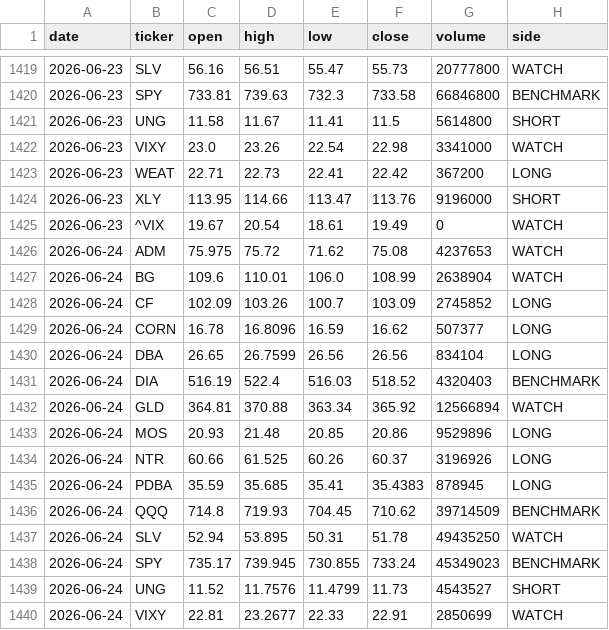
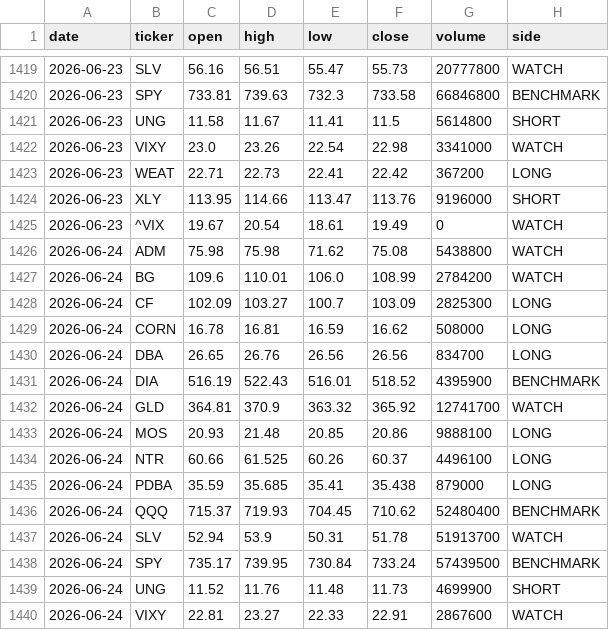
Before and after one commit to gohjhb92/Iran-War, a CSV file: docs/food-shock/tracker.csv, drawn as a sheet; only a part is shown, gaps mark what is left out; the diff covers the shown part only.

```diff
--- a/docs/food-shock/tracker.csv
+++ b/docs/food-shock/tracker.csv
@@ -1425,16 +1425,16 @@ date,ticker,open,high,low,close,volume,side
 2026-06-23,^VIX,19.67,20.54,18.61,19.49,0,WATCH
-2026-06-24,ADM,75.975,75.72,71.62,75.08,4237653,WATCH
-2026-06-24,BG,109.6,110.01,106.0,108.99,2638904,WATCH
-2026-06-24,CF,102.09,103.26,100.7,103.09,2745852,LONG
-2026-06-24,CORN,16.78,16.8096,16.59,16.62,507377,LONG
-2026-06-24,DBA,26.65,26.7599,26.56,26.56,834104,LONG
-2026-06-24,DIA,516.19,522.4,516.03,518.52,4320403,BENCHMARK
-2026-06-24,GLD,364.81,370.88,363.34,365.92,12566894,WATCH
-2026-06-24,MOS,20.93,21.48,20.85,20.86,9529896,LONG
-2026-06-24,NTR,60.66,61.525,60.26,60.37,3196926,LONG
-2026-06-24,PDBA,35.59,35.685,35.41,35.4383,878945,LONG
-2026-06-24,QQQ,714.8,719.93,704.45,710.62,39714509,BENCHMARK
-2026-06-24,SLV,52.94,53.895,50.31,51.78,49435250,WATCH
-2026-06-24,SPY,735.17,739.945,730.855,733.24,45349023,BENCHMARK
-2026-06-24,UNG,11.52,11.7576,11.4799,11.73,4543527,SHORT
-2026-06-24,VIXY,22.81,23.2677,22.33,22.91,2850699,WATCH
+2026-06-24,ADM,75.98,75.98,71.62,75.08,5438800,WATCH
+2026-06-24,BG,109.6,110.01,106.0,108.99,2784200,WATCH
+2026-06-24,CF,102.09,103.27,100.7,103.09,2825300,LONG
+2026-06-24,CORN,16.78,16.81,16.59,16.62,508000,LONG
+2026-06-24,DBA,26.65,26.76,26.56,26.56,834700,LONG
+2026-06-24,DIA,516.19,522.43,516.01,518.52,4395900,BENCHMARK
+2026-06-24,GLD,364.81,370.9,363.32,365.92,12741700,WATCH
+2026-06-24,MOS,20.93,21.48,20.85,20.86,9888100,LONG
+2026-06-24,NTR,60.66,61.525,60.26,60.37,4496100,LONG
+2026-06-24,PDBA,35.59,35.685,35.41,35.438,879000,LONG
+2026-06-24,QQQ,715.37,719.93,704.45,710.62,52480400,BENCHMARK
+2026-06-24,SLV,52.94,53.9,50.31,51.78,51913700,WATCH
+2026-06-24,SPY,735.17,739.95,730.84,733.24,57439500,BENCHMARK
+2026-06-24,UNG,11.52,11.76,11.48,11.73,4699900,SHORT
+2026-06-24,VIXY,22.81,23.27,22.33,22.91,2867600,WATCH
```
Also changed, not shown: 18 added rows and 3 edited cells elsewhere in this file, food-shock/tracker.csv.
